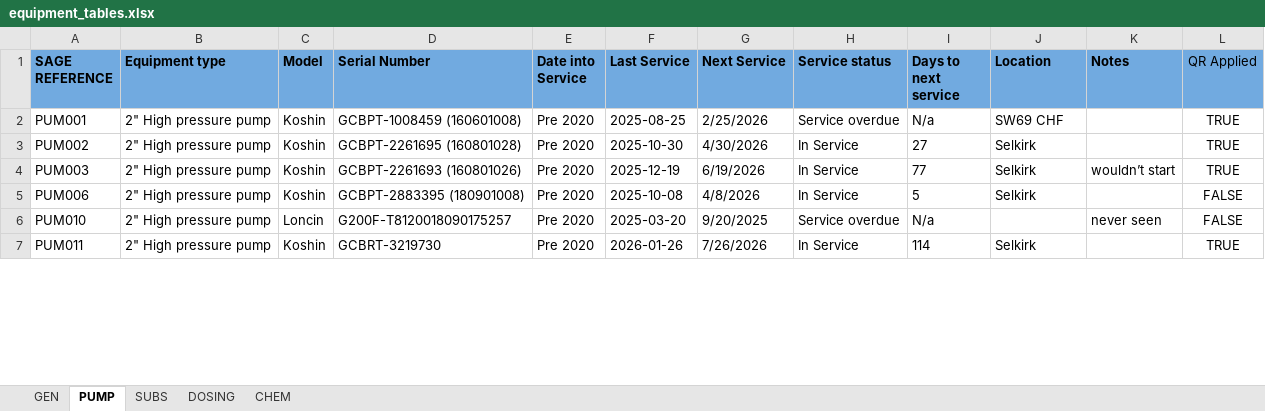
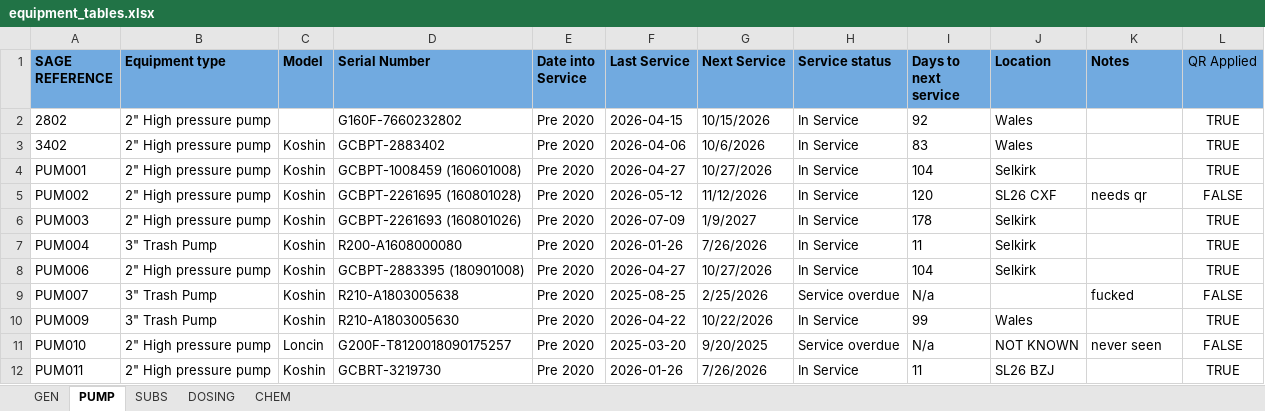
Before and after one commit to sillypantons/equipment-inventory, an Excel workbook: equipment_tables.xlsx, sheet PUMP, drawn as a sheet; only a part is shown; values as stored, in another font and other column widths than the file's, no borders; conditional formats and table styles not drawn; addresses are those after the commit; the diff covers the shown part only; the diff names each change by its address in the sheet, - before the commit and + after, or states it on an @@ line.

Commit message:
Update equipment data

```diff
--- a/equipment_tables.xlsx (sheet PUMP)
+++ b/equipment_tables.xlsx (sheet PUMP)
+row 2: 2802 | 2" High pressure pump |  | G160F-7660232802 | Pre 2020 | 2026-04-15 | 10/15/2026 | In Service | 92 | Wales |  | TRUE
+row 3: 3402 | 2" High pressure pump | Koshin | GCBPT-2883402 | Pre 2020 | 2026-04-06 | 10/6/2026 | In Service | 83 | Wales |  | TRUE
-F4 (Last Service): 2025-08-25
+F4 (Last Service): 2026-04-27
-G4 (Next Service): 2/25/2026
+G4 (Next Service): 10/27/2026
-H4 (Service status): Service overdue
+H4 (Service status): In Service
-I4 (Days to next service): N/a
+I4 (Days to next service): 104
-J4 (Location): SW69 CHF
+J4 (Location): Selkirk
-F5 (Last Service): 2025-10-30
+F5 (Last Service): 2026-05-12
-G5 (Next Service): 4/30/2026
+G5 (Next Service): 11/12/2026
-I5 (Days to next service): 27
+I5 (Days to next service): 120
-J5 (Location): Selkirk
+J5 (Location): SL26 CXF
-K5 (Notes): (empty)
+K5 (Notes): needs qr
-L5 (QR Applied): TRUE
+L5 (QR Applied): FALSE
-F6 (Last Service): 2025-12-19
+F6 (Last Service): 2026-07-09
-G6 (Next Service): 6/19/2026
+G6 (Next Service): 1/9/2027
-I6 (Days to next service): 77
+I6 (Days to next service): 178
-K6 (Notes): wouldn’t start
+K6 (Notes): (empty)
+row 7: PUM004 | 3" Trash Pump | Koshin | R200-A1608000080 | Pre 2020 | 2026-01-26 | 7/26/2026 | In Service | 11 | Selkirk |  | TRUE
-F8 (Last Service): 2025-10-08
+F8 (Last Service): 2026-04-27
-G8 (Next Service): 4/8/2026
+G8 (Next Service): 10/27/2026
-I8 (Days to next service): 5
+I8 (Days to next service): 104
-L8 (QR Applied): FALSE
+L8 (QR Applied): TRUE
+row 9: PUM007 | 3" Trash Pump | Koshin | R210-A1803005638 | Pre 2020 | 2025-08-25 | 2/25/2026 | Service overdue | N/a |  | fucked | FALSE
+row 10: PUM009 | 3" Trash Pump | Koshin | R210-A1803005630 | Pre 2020 | 2026-04-22 | 10/22/2026 | In Service | 99 | Wales |  | TRUE
-J11 (Location): (empty)
+J11 (Location): NOT KNOWN
-I12 (Days to next service): 114
+I12 (Days to next service): 11
-J12 (Location): Selkirk
+J12 (Location): SL26 BZJ
```
Also changed, not shown: 8 added rows, 11 removed rows and 59 edited cells elsewhere in this sheet, sheet GEN, sheet SUBS, sheet DOSING, formulas that keep their value, 2 other files.
